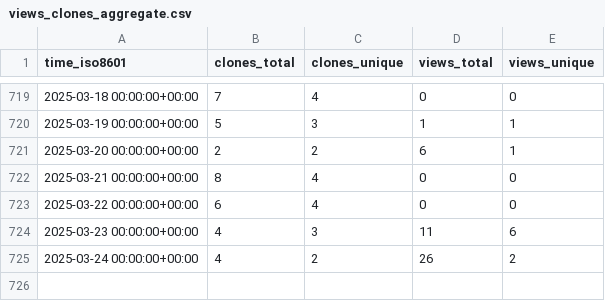
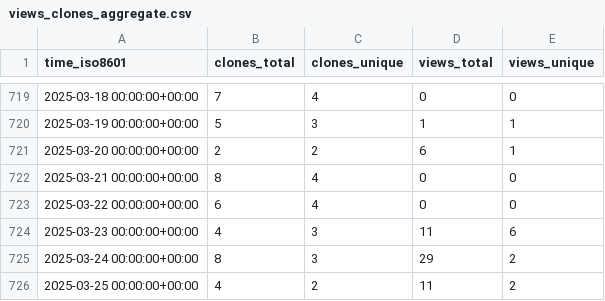
Before and after one commit to EarthSciML/GasChem.jl, a CSV file: EarthSciML/GasChem.jl/ghrs-data/views_clones_aggregate.csv, drawn as a sheet; only a part is shown, gaps mark what is left out.

```diff
--- a/EarthSciML/GasChem.jl/ghrs-data/views_clones_aggregate.csv
+++ b/EarthSciML/GasChem.jl/ghrs-data/views_clones_aggregate.csv
@@ -724,2 +724,3 @@ time_iso8601,clones_total,clones_unique,views_total,views_unique
 2025-03-23 00:00:00+00:00,4,3,11,6
-2025-03-24 00:00:00+00:00,4,2,26,2
+2025-03-24 00:00:00+00:00,8,3,29,2
+2025-03-25 00:00:00+00:00,4,2,11,2
```
Also changed, not shown: 1 other file.
